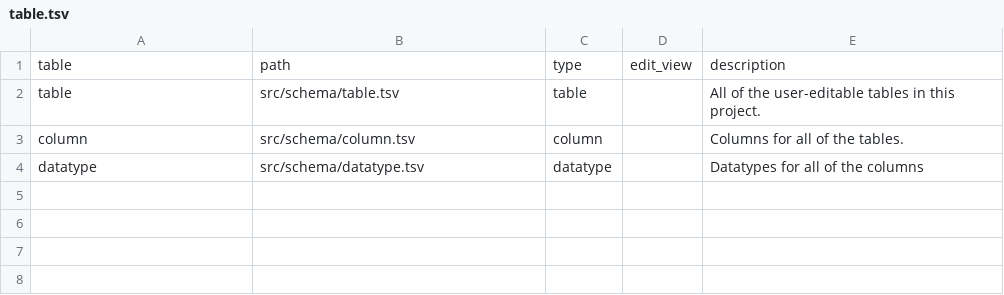
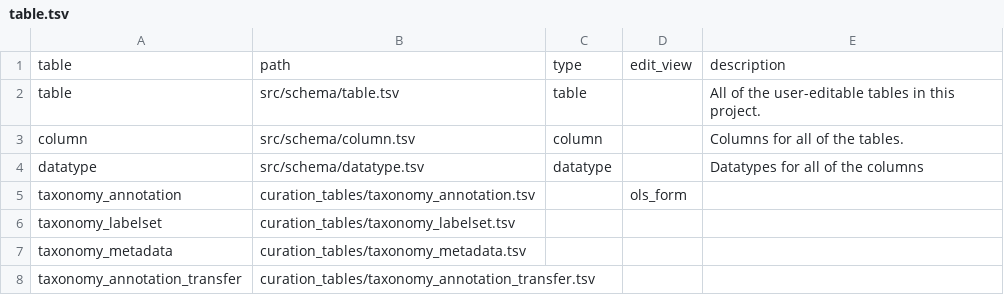
Before and after one commit to Cellular-Semantics/human-neocortex-it-projecting-excitatory-neurons, a TSV file: src/schema/table.tsv, drawn as a sheet; the diff names each change by its address in the sheet, - before the commit and + after, or states it on an @@ line.

Commit message:
data loaded

```diff
--- a/src/schema/table.tsv
+++ b/src/schema/table.tsv
+row 5: taxonomy_annotation | curation_tables/taxonomy_annotation.tsv |  | ols_form
+row 6: taxonomy_labelset | curation_tables/taxonomy_labelset.tsv
+row 7: taxonomy_metadata | curation_tables/taxonomy_metadata.tsv
+row 8: taxonomy_annotation_transfer | curation_tables/taxonomy_annotation_transfer.tsv
```
Also changed, not shown: 6 other files.
